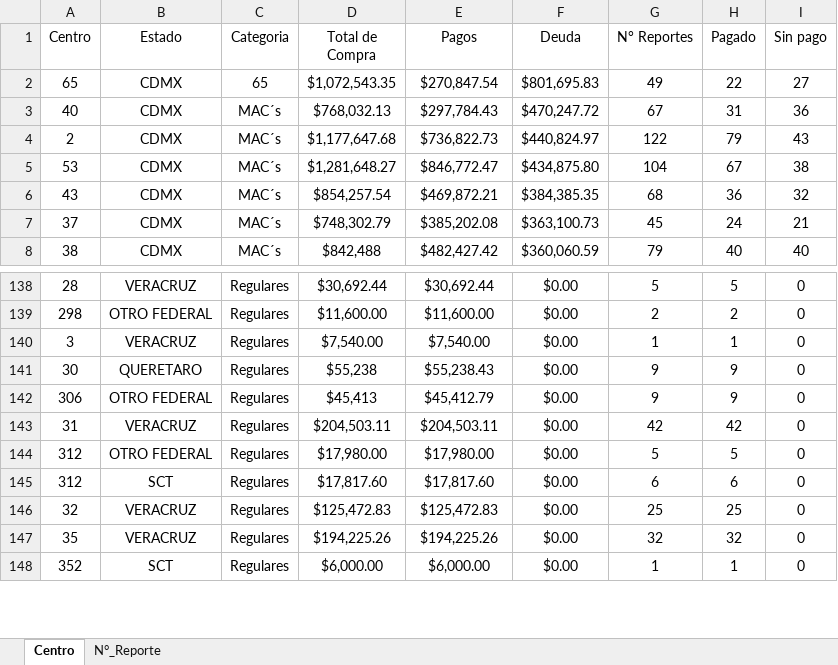
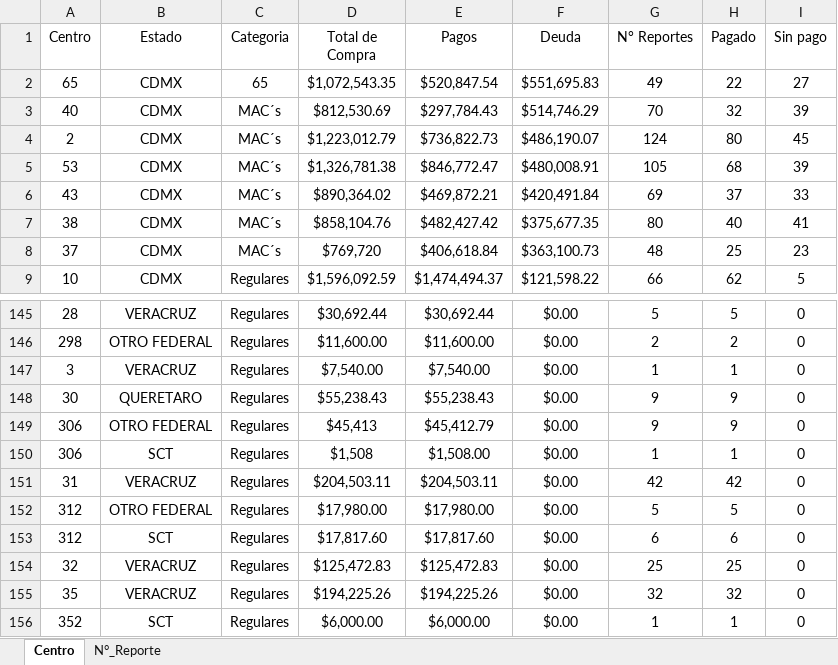
Before and after one commit to josels980410-jpg/keytronics-dashboard, an Excel workbook: datos_reporte_Keytronics.xlsx, sheet Centro, drawn as a sheet; only a part is shown, gaps mark what is left out; values as stored, in another font and other column widths than the file's, no borders; table styles not drawn; removed rows and columns are numbered as before the commit, all else as after; the diff covers the shown part only; the diff names each change by its address in the sheet, - before the commit and + after, or states it on an @@ line.

Commit message:
Se actualiza reportes al 02/03/2026

```diff
--- a/datos_reporte_Keytronics.xlsx (sheet Centro)
+++ b/datos_reporte_Keytronics.xlsx (sheet Centro)
-E2 (Pagos): $270,847.54
+E2 (Pagos): $520,847.54
-F2 (Deuda): $801,695.83
+F2 (Deuda): $551,695.83
-D3 (Total de Compra): $768,032.13
+D3 (Total de Compra): $812,530.69
-F3 (Deuda): $470,247.72
+F3 (Deuda): $514,746.29
-G3 (N° Reportes): 67
+G3 (N° Reportes): 70
-H3 (Pagado): 31
+H3 (Pagado): 32
-I3 (Sin pago): 36
+I3 (Sin pago): 39
-D4 (Total de Compra): $1,177,647.68
+D4 (Total de Compra): $1,223,012.79
-F4 (Deuda): $440,824.97
+F4 (Deuda): $486,190.07
-G4 (N° Reportes): 122
+G4 (N° Reportes): 124
-H4 (Pagado): 79
+H4 (Pagado): 80
-I4 (Sin pago): 43
+I4 (Sin pago): 45
-D5 (Total de Compra): $1,281,648.27
+D5 (Total de Compra): $1,326,781.38
-F5 (Deuda): $434,875.80
+F5 (Deuda): $480,008.91
-G5 (N° Reportes): 104
+G5 (N° Reportes): 105
-H5 (Pagado): 67
+H5 (Pagado): 68
-I5 (Sin pago): 38
+I5 (Sin pago): 39
-D6 (Total de Compra): $854,257.54
+D6 (Total de Compra): $890,364.02
-F6 (Deuda): $384,385.35
+F6 (Deuda): $420,491.84
-G6 (N° Reportes): 68
+G6 (N° Reportes): 69
-H6 (Pagado): 36
+H6 (Pagado): 37
-I6 (Sin pago): 32
+I6 (Sin pago): 33
-row 7: 37 | CDMX | MAC´s | $748,302.79 | $385,202.08 | $363,100.73 | 45 | 24 | 21
-D7 (Total de Compra): $842,488
+D7 (Total de Compra): $858,104.76
-F7 (Deuda): $360,060.59
+F7 (Deuda): $375,677.35
-G7 (N° Reportes): 79
+G7 (N° Reportes): 80
-I7 (Sin pago): 40
+I7 (Sin pago): 41
+row 8: 37 | CDMX | MAC´s | $769,720 | $406,618.84 | $363,100.73 | 48 | 25 | 23
+row 9: 10 | CDMX | Regulares | $1,596,092.59 | $1,474,494.37 | $121,598.22 | 66 | 62 | 5
-D148 (Total de Compra): $55,238
+D148 (Total de Compra): $55,238.43
+row 150: 306 | SCT | Regulares | $1,508 | $1,508.00 | $0.00 | 1 | 1 | 0
```
Also changed, not shown: 56 added rows, 56 removed rows and 88 edited cells elsewhere in this sheet, sheet N°_Reporte, Reporte_inventario.xlsx, 4 other files.
